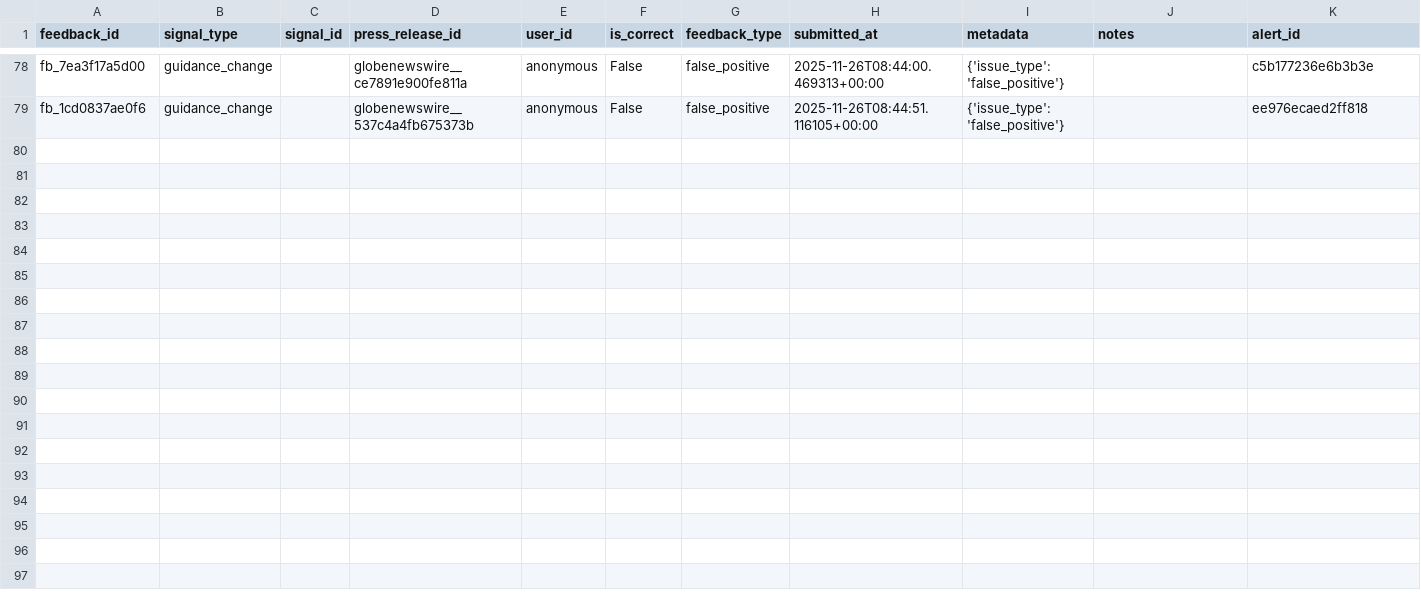
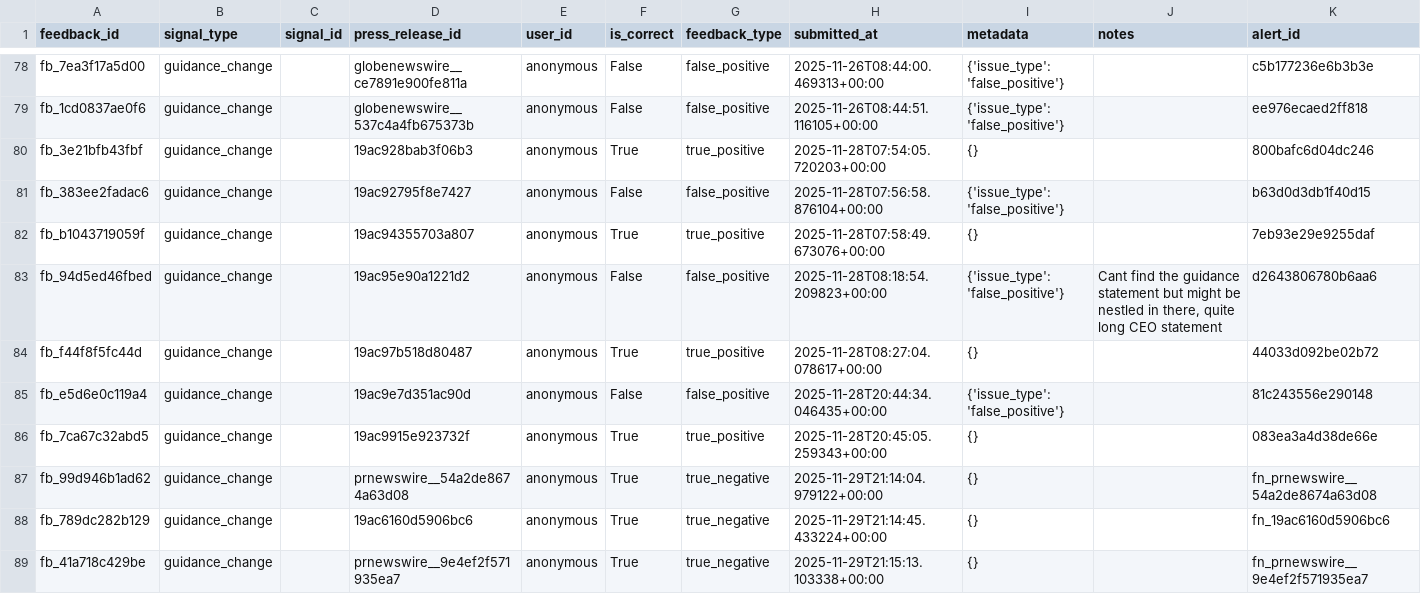
Before and after one commit to RS1987X/event-feed-app, a CSV file: guidance_feedback_analysis.csv, drawn as a sheet; only a part is shown, gaps mark what is left out; the diff covers the shown part only.

```diff
--- a/guidance_feedback_analysis.csv
+++ b/guidance_feedback_analysis.csv
@@ -79 +79,11 @@ fb_7ea3f17a5d00,guidance_change,,globenewswire__ce7891e900fe811a,anonymous,False
 fb_1cd0837ae0f6,guidance_change,,globenewswire__537c4a4fb675373b,anonymous,False,false_positive,2025-11-26T08:44:51.116105+00:00,{'issue_type': 'false_positive'},,ee976ecaed2ff818
+fb_3e21bfb43fbf,guidance_change,,19ac928bab3f06b3,anonymous,True,true_positive,2025-11-28T07:54:05.720203+00:00,{},,800bafc6d04dc246
+fb_383ee2fadac6,guidance_change,,19ac92795f8e7427,anonymous,False,false_positive,2025-11-28T07:56:58.876104+00:00,{'issue_type': 'false_positive'},,b63d0d3db1f40d15
+fb_b1043719059f,guidance_change,,19ac94355703a807,anonymous,True,true_positive,2025-11-28T07:58:49.673076+00:00,{},,7eb93e29e9255daf
+fb_94d5ed46fbed,guidance_change,,19ac95e90a1221d2,anonymous,False,false_positive,2025-11-28T08:18:54.209823+00:00,{'issue_type': 'false_positive'},"Cant find the guidance statement but might be nestled in there, quite long CEO statement",d2643806780b6aa6
+fb_f44f8f5fc44d,guidance_change,,19ac97b518d80487,anonymous,True,true_positive,2025-11-28T08:27:04.078617+00:00,{},,44033d092be02b72
+fb_e5d6e0c119a4,guidance_change,,19ac9e7d351ac90d,anonymous,False,false_positive,2025-11-28T20:44:34.046435+00:00,{'issue_type': 'false_positive'},,81c243556e290148
+fb_7ca67c32abd5,guidance_change,,19ac9915e923732f,anonymous,True,true_positive,2025-11-28T20:45:05.259343+00:00,{},,083ea3a4d38de66e
+fb_99d946b1ad62,guidance_change,,prnewswire__54a2de8674a63d08,anonymous,True,true_negative,2025-11-29T21:14:04.979122+00:00,{},,fn_prnewswire__54a2de8674a63d08
+fb_789dc282b129,guidance_change,,19ac6160d5906bc6,anonymous,True,true_negative,2025-11-29T21:14:45.433224+00:00,{},,fn_19ac6160d5906bc6
+fb_41a718c429be,guidance_change,,prnewswire__9e4ef2f571935ea7,anonymous,True,true_negative,2025-11-29T21:15:13.103338+00:00,{},,fn_prnewswire__9e4ef2f571935ea7
```
Also changed, not shown: 9 added rows elsewhere in this file, guidance_false_positives.csv, guidance_true_positives.csv, 34 other files.
